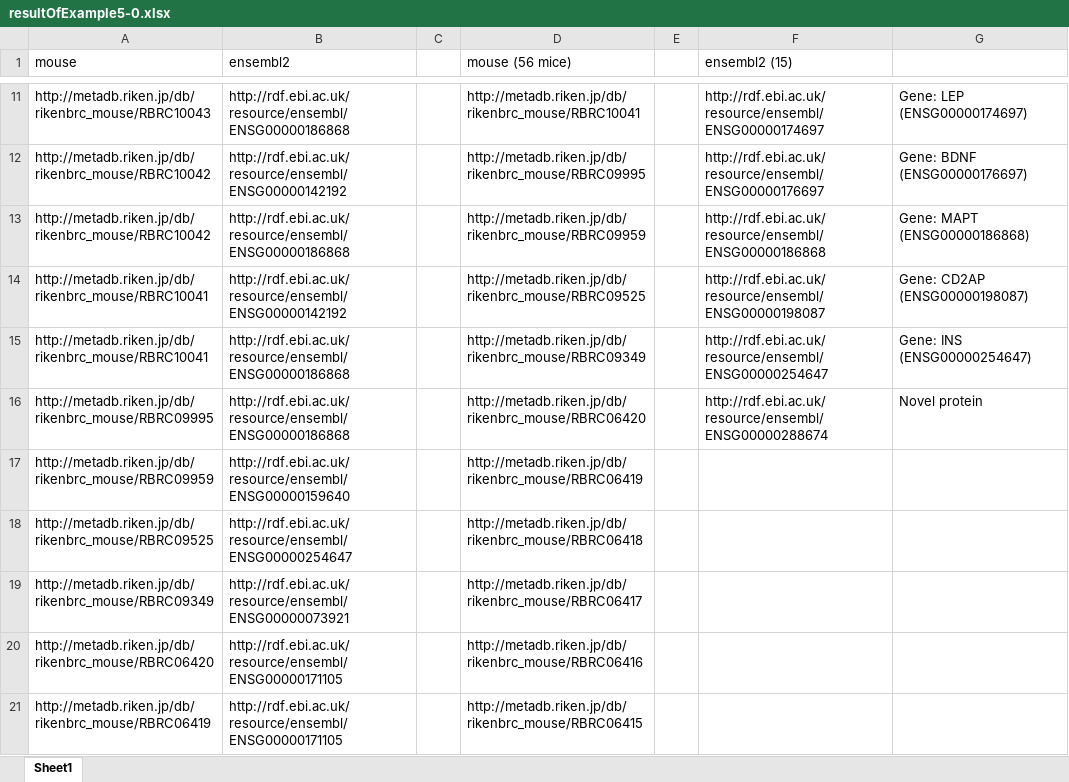
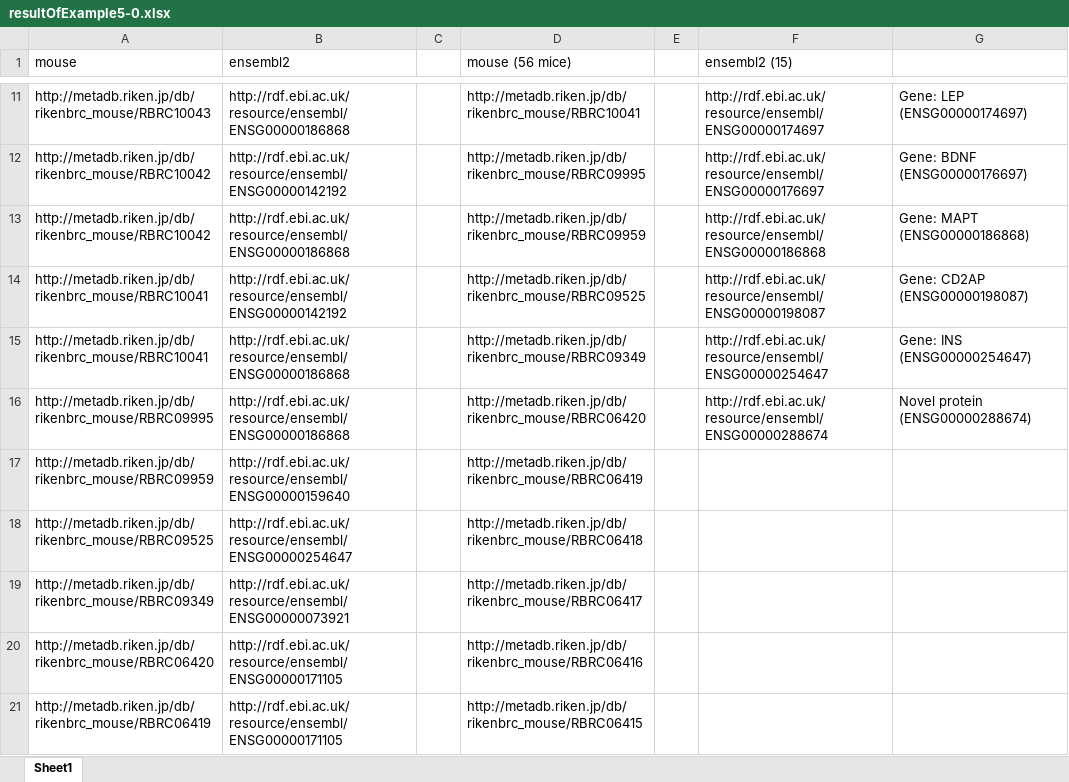
Before and after one commit to kushidat/broaderPredicate_uberon, an Excel workbook: resultOfExample5-0.xlsx, sheet Sheet1, drawn as a sheet; only a part is shown, gaps mark what is left out; values as stored, in another font and other column widths than the file's, no borders; the diff names each change by its address in the sheet, - before the commit and + after, or states it on an @@ line.

```diff
--- a/resultOfExample5-0.xlsx (sheet Sheet1)
+++ b/resultOfExample5-0.xlsx (sheet Sheet1)
-G16: Novel protein
+G16: Novel protein (ENSG00000288674)
```
Also changed, not shown: 1 other file.
